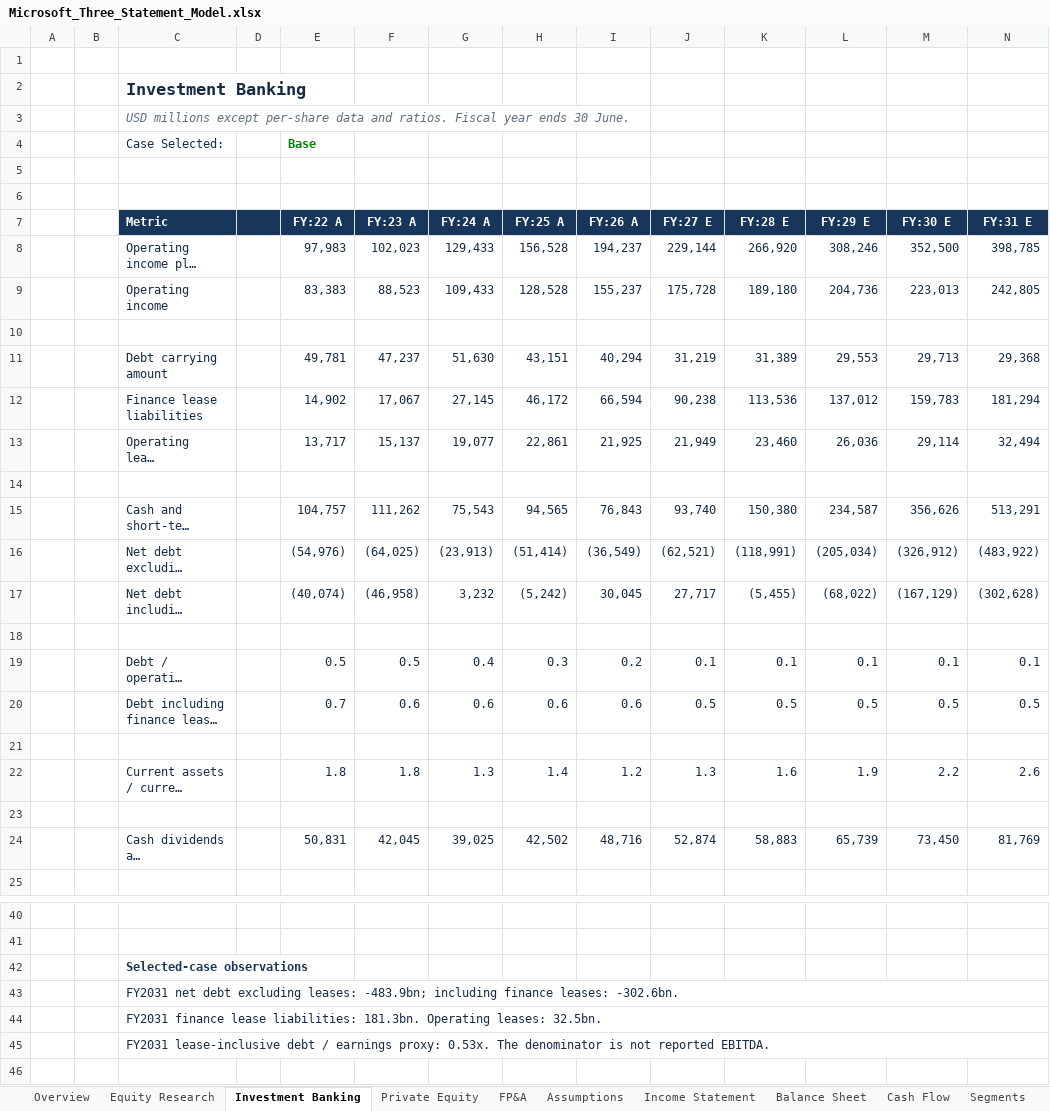
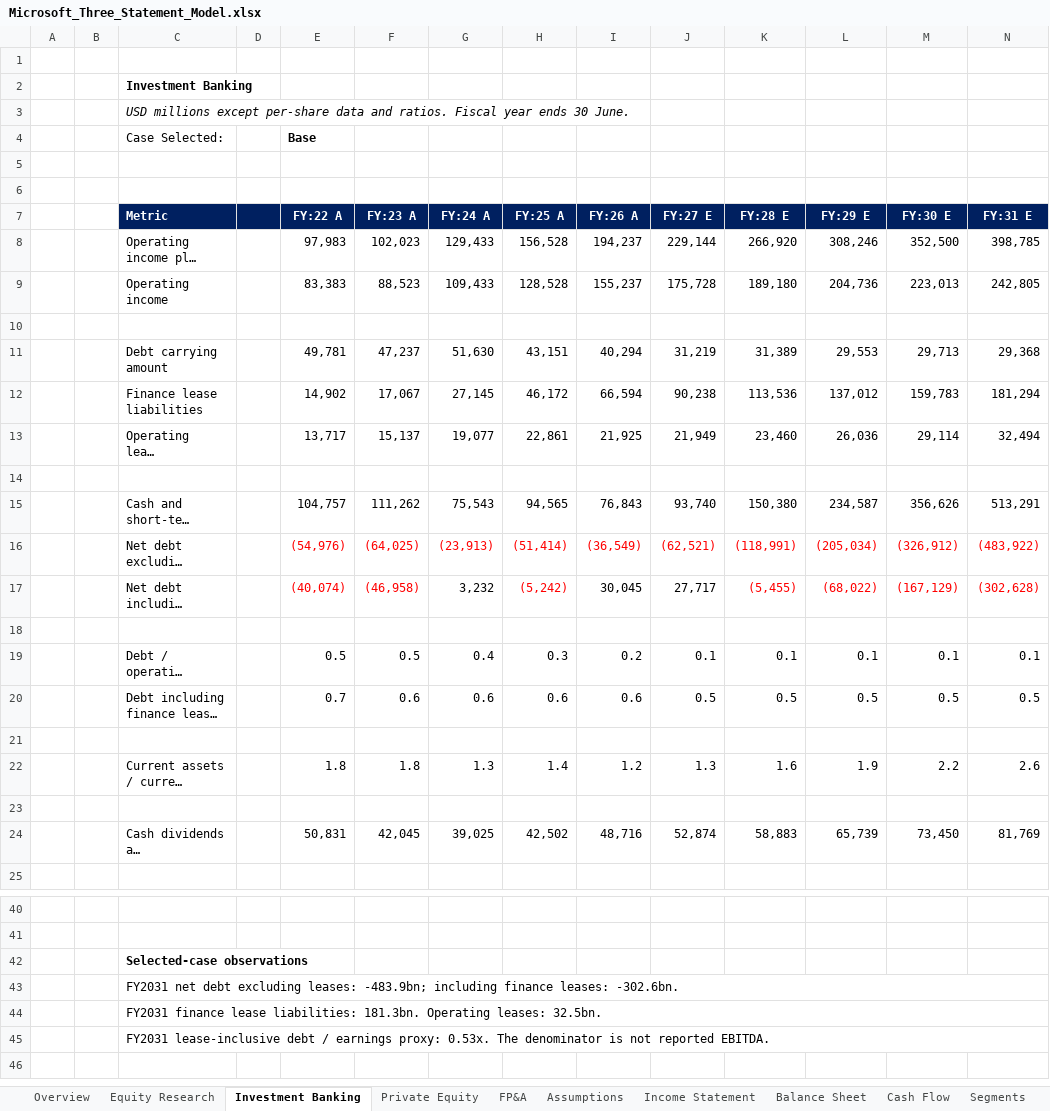
Before and after one commit to goranbrkich/Portfolio-Projects, an Excel workbook: projects/03_microsoft_three_statement/deliverables/Microsoft_Three_Statement_Model.xlsx, sheet Investment Banking, drawn as a sheet; only a part is shown, gaps mark what is left out; long unchanged cells end in …; values as stored, in another font and other column widths than the file's, no borders; charts and pictures not drawn; the diff covers the shown part only; the diff names each change by its address in the sheet, - before the commit and + after, or states it on an @@ line.

```diff
--- a/projects/03_microsoft_three_statement/deliverables/Microsoft_Three_Statement_Model.xlsx (sheet Investment Banking)
+++ b/projects/03_microsoft_three_statement/deliverables/Microsoft_Three_Statement_Model.xlsx (sheet Investment Banking)
-C2 text colour: #172B46
+C2 text colour: black, text size: smaller
-C3 text colour: #607083
+C3 text colour: black
-C4 text colour: #172B46
+C4 text colour: black
-E4 text colour: #008000
+E4 text colour: black
-C8:C9 text colour: #172B46
+C8:C9 text colour: black
-E8:N9 text colour: #172B46
+E8:N9 text colour: black
-C11:C13 text colour: #172B46
+C11:C13 text colour: black
-E11:N13 text colour: #172B46
+E11:N13 text colour: black
-C15:C17 text colour: #172B46
+C15:C17 text colour: black
-E15:N15 text colour: #172B46
+E15:N15 text colour: black
-E16:N16 text colour: #172B46
+E16:N16 text colour: #FF0000
-E17:F17 text colour: #172B46
+E17:F17 text colour: #FF0000
-G17 text colour: #172B46
+G17 text colour: black
-H17 text colour: #172B46
+H17 text colour: #FF0000
-I17:J17 text colour: #172B46
+I17:J17 text colour: black
-K17:N17 text colour: #172B46
+K17:N17 text colour: #FF0000
-C19:C20 text colour: #172B46
+C19:C20 text colour: black
-E19:N20 text colour: #172B46
+E19:N20 text colour: black
-C22 text colour: #172B46
+C22 text colour: black
-E22:N22 text colour: #172B46
+E22:N22 text colour: black
-C24 text colour: #172B46
+C24 text colour: black
-E24:N24 text colour: #172B46
+E24:N24 text colour: black
-C42 text colour: #17365A
+C42 text colour: black
-C43:C45 text colour: #172B46
+C43:C45 text colour: black
```
Also changed, not shown: cell formats elsewhere in this sheet, sheet Assumptions, sheet Debt and Leases, sheet Cash Flow, sheet Balance Sheet, sheet Income Statement, sheet Tax and Equity, 14 more sheets, charts or pictures, 5 other files.
